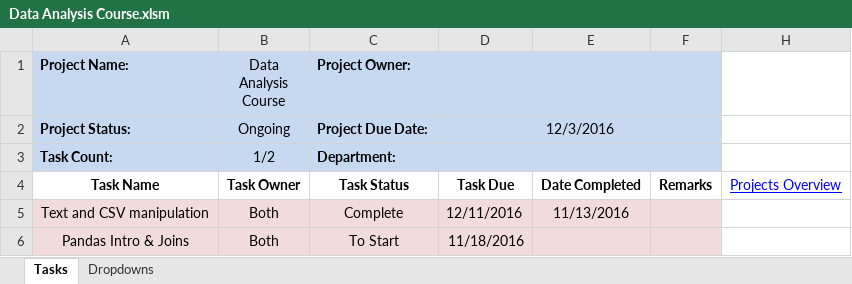
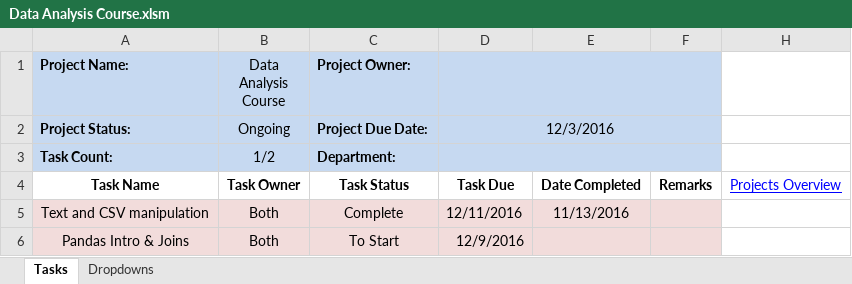
Before and after one commit to TeasingSisyphus/msd, an Excel workbook: Agenda/Data Analysis Course.xlsm, sheet Tasks, drawn as a sheet; values as stored, in another font and other column widths than the file's, no borders; conditional formats not drawn; the diff names each change by its address in the sheet, - before the commit and + after, or states it on an @@ line.

```diff
--- a/Agenda/Data Analysis Course.xlsm (sheet Tasks)
+++ b/Agenda/Data Analysis Course.xlsm (sheet Tasks)
-D6: 11/18/2016
+D6: 12/9/2016
```
Also changed, not shown: Agenda/MSD.xlsm, Agenda/Overview/Projects Overview.xlsm, 1 other file.
